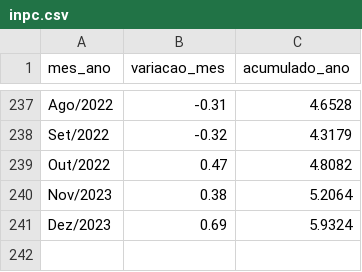
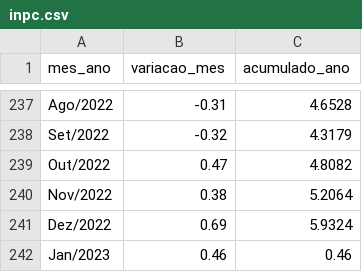
Before and after one commit to msfidelis/indices-economicos, a CSV file: app/data/inpc/inpc.csv, drawn as a sheet; only a part is shown, gaps mark what is left out.

```diff
--- a/app/data/inpc/inpc.csv
+++ b/app/data/inpc/inpc.csv
@@ -239,3 +239,4 @@ Set/2022,-0.32,4.3179
 Out/2022,0.47,4.8082
-Nov/2023,0.38,5.2064
-Dez/2023,0.69,5.9324
+Nov/2022,0.38,5.2064
+Dez/2022,0.69,5.9324
+Jan/2023,0.46,0.46
```
Also changed, not shown: app/data/ambientais/queimadas.csv, app/data/ambientais/raw/historico_pais_brasil.csv, 45 other files.
